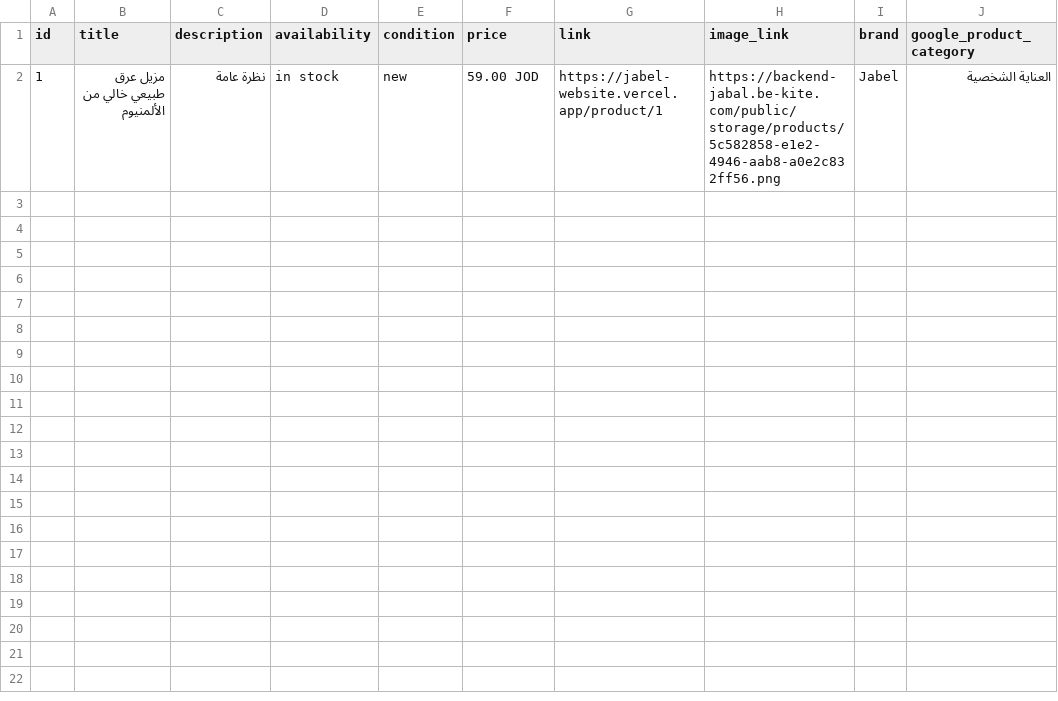
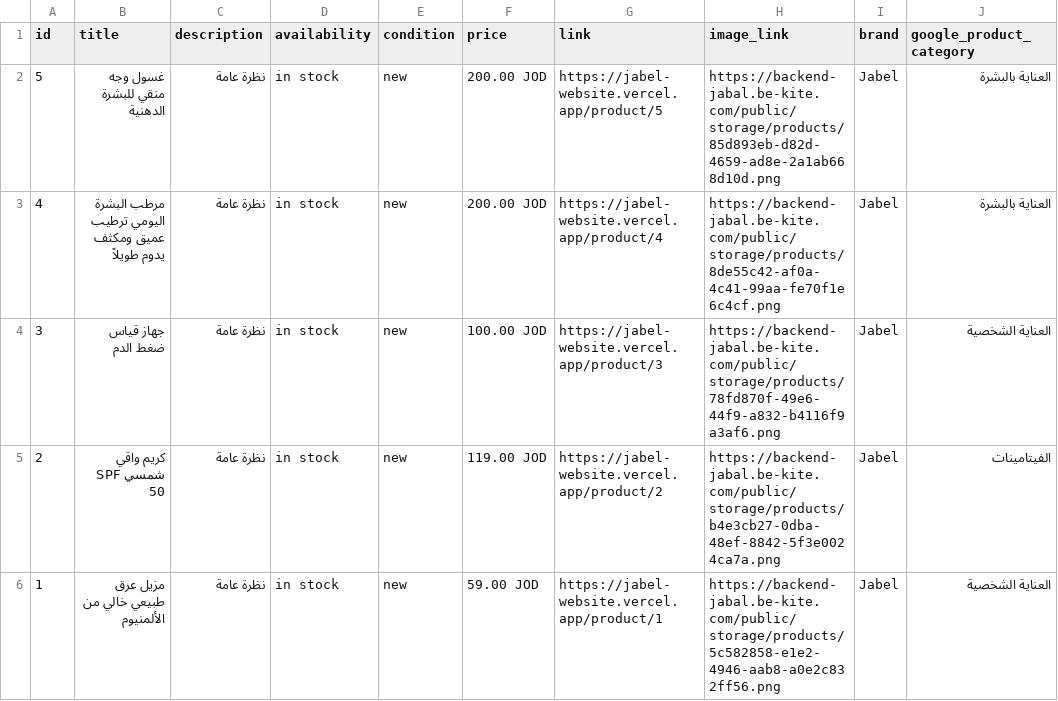
Before and after one commit to omarragab21/jabel-website, a CSV file: public/feeds/products.csv, drawn as a sheet; the diff names each change by its address in the sheet, - before the commit and + after, or states it on an @@ line.

```diff
--- a/public/feeds/products.csv
+++ b/public/feeds/products.csv
+row 2: 5 | غسول وجه منقي للبشرة الدهنية | نظرة عامة | in stock | new | 200.00 JOD | https://jabel-website.vercel.app/product/5 | https://backend-jabal.be-kite.com/public/storage/products/85d893eb-d82d-4659-ad8e-2a1ab668d10d.png | Jabel | العناية بالبشرة
+row 3: 4 | مرطب البشرة اليومي ترطيب عميق ومكثف يدوم طويلاً | نظرة عامة | in stock | new | 200.00 JOD | https://jabel-website.vercel.app/product/4 | https://backend-jabal.be-kite.com/public/storage/products/8de55c42-af0a-4c41-99aa-fe70f1e6c4cf.png | Jabel | العناية بالبشرة
+row 4: 3 | جهاز قياس ضغط الدم | نظرة عامة | in stock | new | 100.00 JOD | https://jabel-website.vercel.app/product/3 | https://backend-jabal.be-kite.com/public/storage/products/78fd870f-49e6-44f9-a832-b4116f9a3af6.png | Jabel | العناية الشخصية
+row 5: 2 | كريم واقي شمسي SPF 50 | نظرة عامة | in stock | new | 119.00 JOD | https://jabel-website.vercel.app/product/2 | https://backend-jabal.be-kite.com/public/storage/products/b4e3cb27-0dba-48ef-8842-5f3e0024ca7a.png | Jabel | الفيتامينات
```
Also changed, not shown: public/meta-products-catalog.csv, 31 other files.
